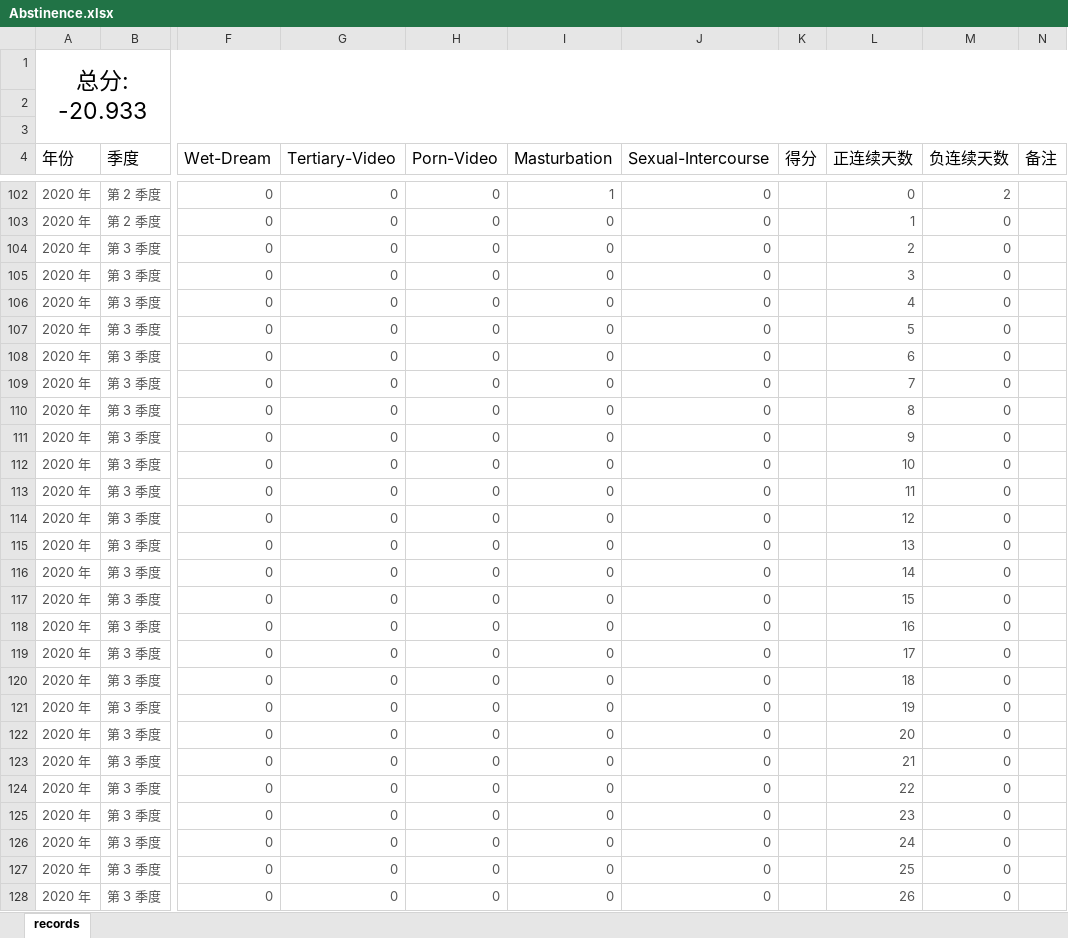
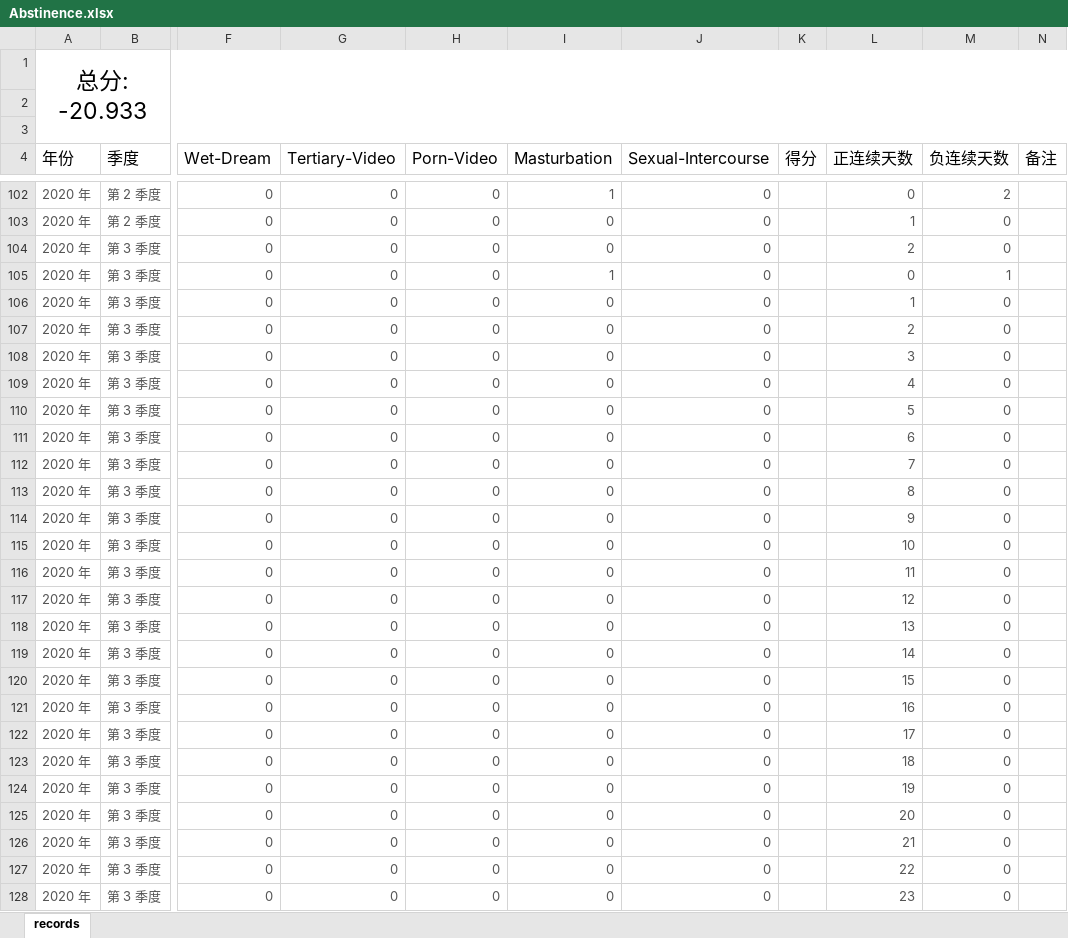
Before and after one commit to Gzhennaxia/Gzhennaxia.github.io, an Excel workbook: source/excel/Abstinence.xlsx, sheet records, drawn as a sheet; only a part is shown, gaps mark what is left out; values as stored, in another font and other column widths than the file's, no borders; table styles not drawn; the diff covers the shown part only; the diff names each change by its address in the sheet, - before the commit and + after, or states it on an @@ line.

```diff
--- a/source/excel/Abstinence.xlsx (sheet records)
+++ b/source/excel/Abstinence.xlsx (sheet records)
-I105 (Masturbation): 0
+I105 (Masturbation): 1
-L105 (正连续天数): 3
+L105 (正连续天数): 0
-M105 (负连续天数): 0
+M105 (负连续天数): 1
-L106 (正连续天数): 4
+L106 (正连续天数): 1
-L107 (正连续天数): 5
+L107 (正连续天数): 2
-L108 (正连续天数): 6
+L108 (正连续天数): 3
-L109 (正连续天数): 7
+L109 (正连续天数): 4
-L110 (正连续天数): 8
+L110 (正连续天数): 5
-L111 (正连续天数): 9
+L111 (正连续天数): 6
-L112 (正连续天数): 10
+L112 (正连续天数): 7
-L113 (正连续天数): 11
+L113 (正连续天数): 8
-L114 (正连续天数): 12
+L114 (正连续天数): 9
-L115 (正连续天数): 13
+L115 (正连续天数): 10
-L116 (正连续天数): 14
+L116 (正连续天数): 11
-L117 (正连续天数): 15
+L117 (正连续天数): 12
-L118 (正连续天数): 16
+L118 (正连续天数): 13
-L119 (正连续天数): 17
+L119 (正连续天数): 14
-L120 (正连续天数): 18
+L120 (正连续天数): 15
-L121 (正连续天数): 19
+L121 (正连续天数): 16
-L122 (正连续天数): 20
+L122 (正连续天数): 17
-L123 (正连续天数): 21
+L123 (正连续天数): 18
-L124 (正连续天数): 22
+L124 (正连续天数): 19
-L125 (正连续天数): 23
+L125 (正连续天数): 20
-L126 (正连续天数): 24
+L126 (正连续天数): 21
-L127 (正连续天数): 25
+L127 (正连续天数): 22
-L128 (正连续天数): 26
+L128 (正连续天数): 23
```
Also changed, not shown: 17 edited cells elsewhere in this sheet, source/excel/ledger.xlsx.
